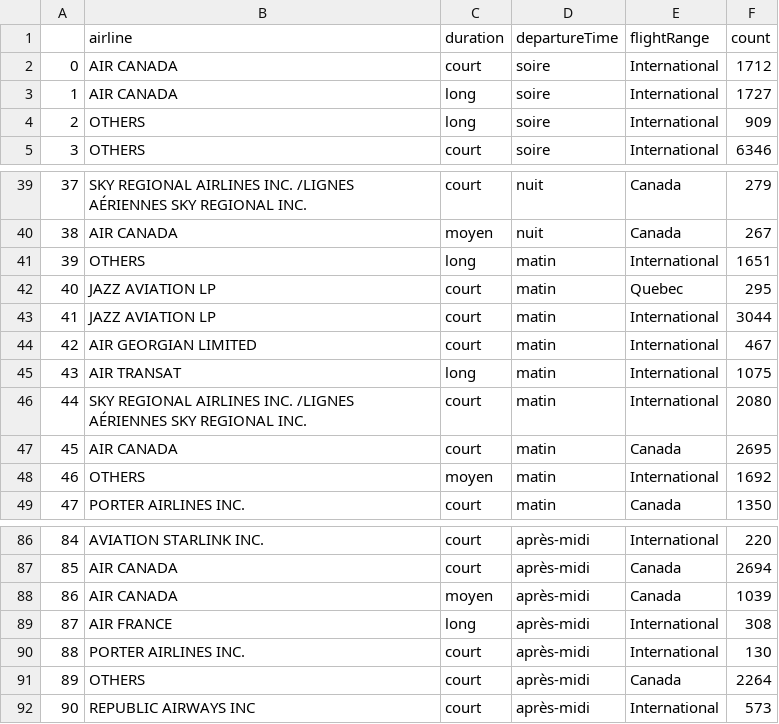
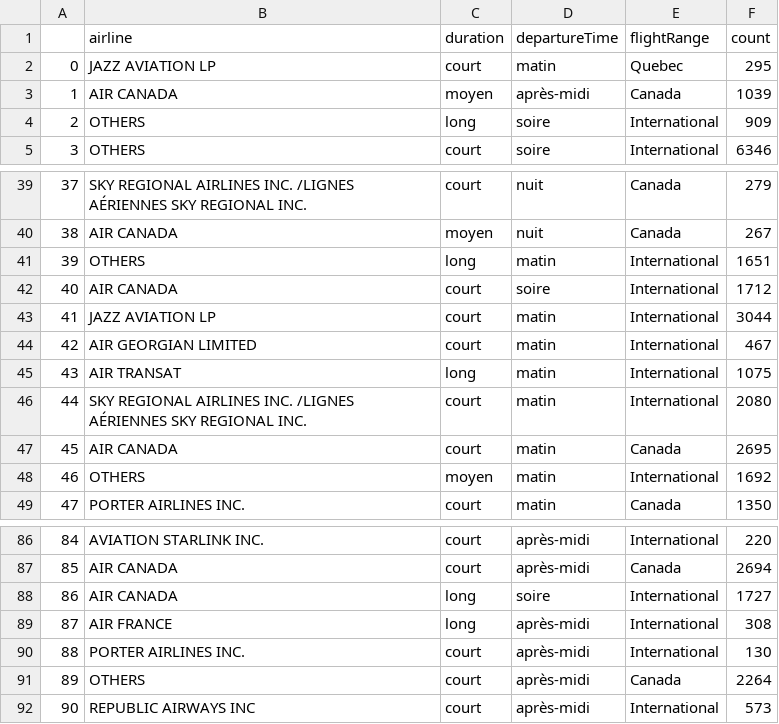
Before and after one commit to mehdiHai/INF8808-Final-Project, a CSV file: src/assets/data/alluvial_data.csv, drawn as a sheet; only a part is shown, gaps mark what is left out.

Commit message:
Sort Alluvial

```diff
--- a/src/assets/data/alluvial_data.csv
+++ b/src/assets/data/alluvial_data.csv
@@ -1,4 +1,4 @@
 ,airline,duration,departureTime,flightRange,count
-0,AIR CANADA,court,soire,International,1712
-1,AIR CANADA,long,soire,International,1727
+0,JAZZ AVIATION LP,court,matin,Quebec,295
+1,AIR CANADA,moyen,après-midi,Canada,1039
 2,OTHERS,long,soire,International,909
@@ -41,3 +41,3 @@
 39,OTHERS,long,matin,International,1651
-40,JAZZ AVIATION LP,court,matin,Quebec,295
+40,AIR CANADA,court,soire,International,1712
 41,JAZZ AVIATION LP,court,matin,International,3044
@@ -87,3 +87,3 @@
 85,AIR CANADA,court,après-midi,Canada,2694
-86,AIR CANADA,moyen,après-midi,Canada,1039
+86,AIR CANADA,long,soire,International,1727
 87,AIR FRANCE,long,après-midi,International,308
```
Also changed, not shown: 1 other file.
